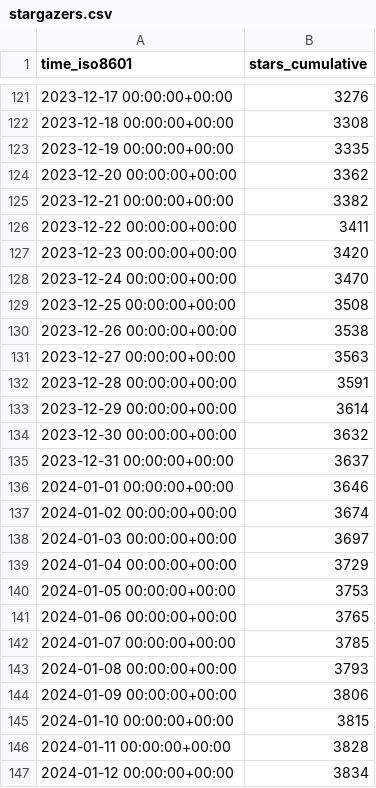
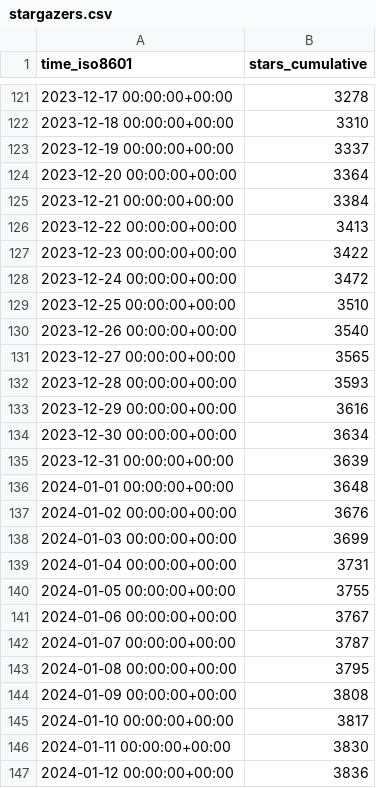
Before and after one commit to hokhyk/superduperdb, a CSV file: SuperDuperDB/superduperdb/ghrs-data/stargazers.csv, drawn as a sheet; only a part is shown, gaps mark what is left out; the diff covers the shown part only.

```diff
--- a/SuperDuperDB/superduperdb/ghrs-data/stargazers.csv
+++ b/SuperDuperDB/superduperdb/ghrs-data/stargazers.csv
@@ -121,27 +121,27 @@ time_iso8601,stars_cumulative
-2023-12-17 00:00:00+00:00,3276
-2023-12-18 00:00:00+00:00,3308
-2023-12-19 00:00:00+00:00,3335
-2023-12-20 00:00:00+00:00,3362
-2023-12-21 00:00:00+00:00,3382
-2023-12-22 00:00:00+00:00,3411
-2023-12-23 00:00:00+00:00,3420
-2023-12-24 00:00:00+00:00,3470
-2023-12-25 00:00:00+00:00,3508
-2023-12-26 00:00:00+00:00,3538
-2023-12-27 00:00:00+00:00,3563
-2023-12-28 00:00:00+00:00,3591
-2023-12-29 00:00:00+00:00,3614
-2023-12-30 00:00:00+00:00,3632
-2023-12-31 00:00:00+00:00,3637
-2024-01-01 00:00:00+00:00,3646
-2024-01-02 00:00:00+00:00,3674
-2024-01-03 00:00:00+00:00,3697
-2024-01-04 00:00:00+00:00,3729
-2024-01-05 00:00:00+00:00,3753
-2024-01-06 00:00:00+00:00,3765
-2024-01-07 00:00:00+00:00,3785
-2024-01-08 00:00:00+00:00,3793
-2024-01-09 00:00:00+00:00,3806
-2024-01-10 00:00:00+00:00,3815
-2024-01-11 00:00:00+00:00,3828
-2024-01-12 00:00:00+00:00,3834
+2023-12-17 00:00:00+00:00,3278
+2023-12-18 00:00:00+00:00,3310
+2023-12-19 00:00:00+00:00,3337
+2023-12-20 00:00:00+00:00,3364
+2023-12-21 00:00:00+00:00,3384
+2023-12-22 00:00:00+00:00,3413
+2023-12-23 00:00:00+00:00,3422
+2023-12-24 00:00:00+00:00,3472
+2023-12-25 00:00:00+00:00,3510
+2023-12-26 00:00:00+00:00,3540
+2023-12-27 00:00:00+00:00,3565
+2023-12-28 00:00:00+00:00,3593
+2023-12-29 00:00:00+00:00,3616
+2023-12-30 00:00:00+00:00,3634
+2023-12-31 00:00:00+00:00,3639
+2024-01-01 00:00:00+00:00,3648
+2024-01-02 00:00:00+00:00,3676
+2024-01-03 00:00:00+00:00,3699
+2024-01-04 00:00:00+00:00,3731
+2024-01-05 00:00:00+00:00,3755
+2024-01-06 00:00:00+00:00,3767
+2024-01-07 00:00:00+00:00,3787
+2024-01-08 00:00:00+00:00,3795
+2024-01-09 00:00:00+00:00,3808
+2024-01-10 00:00:00+00:00,3817
+2024-01-11 00:00:00+00:00,3830
+2024-01-12 00:00:00+00:00,3836
```
Also changed, not shown: 1 added row and 39 edited cells elsewhere in this file, SuperDuperDB/superduperdb/ghrs-data/forks.csv.
